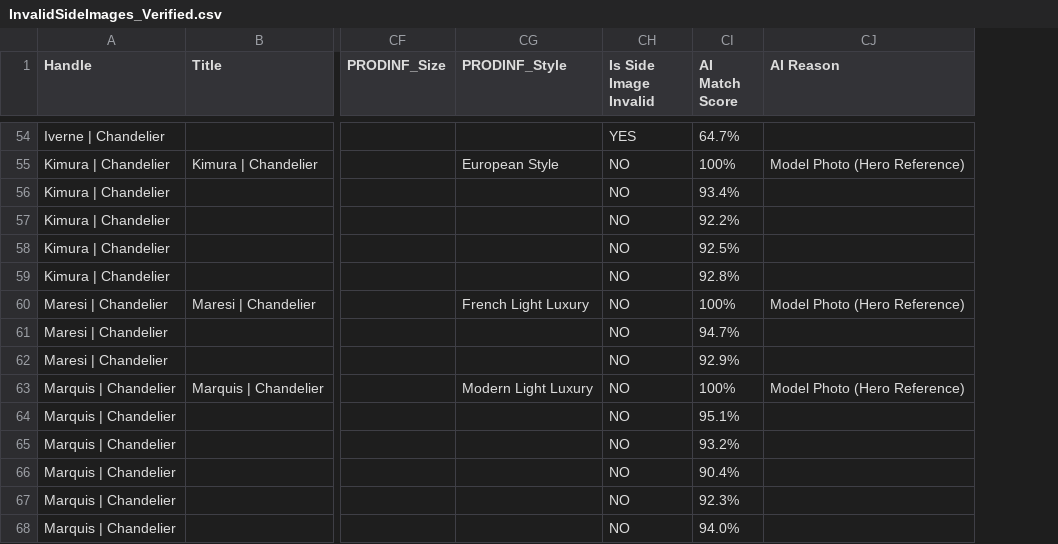
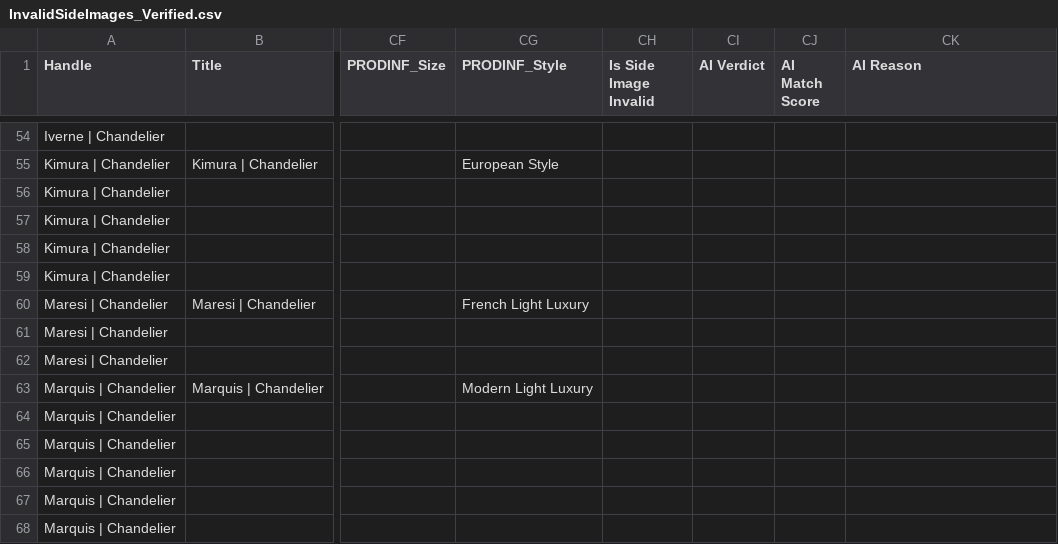
Before and after one commit to homecartelmarketing-lgtm/Item-Checker-Demo, a CSV file: InvalidSideImages_Verified.csv, drawn as a sheet; only a part is shown, gaps mark what is left out; addresses are those after the commit; the diff covers the shown part only; the diff names each change by its address in the sheet, - before the commit and + after, or states it on an @@ line.

Commit message:
Fix visual matcher confidence scaling, review status handling, and UI event listeners

```diff
--- a/InvalidSideImages_Verified.csv
+++ b/InvalidSideImages_Verified.csv
+column CI (AI Verdict), empty
-CH54 (Is Side Image Invalid): YES
+CH54 (Is Side Image Invalid): (empty)
-CJ54 (AI Match Score): 64.7%
+CJ54 (AI Match Score): (empty)
-CH55:CH68 (Is Side Image Invalid): NO
+CH55:CH68 (Is Side Image Invalid): (empty)
-CJ55 (AI Match Score): 100%
+CJ55 (AI Match Score): (empty)
-CK55 (AI Reason): Model Photo (Hero Reference)
+CK55 (AI Reason): (empty)
-CJ56 (AI Match Score): 93.4%
+CJ56 (AI Match Score): (empty)
-CJ57 (AI Match Score): 92.2%
+CJ57 (AI Match Score): (empty)
-CJ58 (AI Match Score): 92.5%
+CJ58 (AI Match Score): (empty)
-CJ59 (AI Match Score): 92.8%
+CJ59 (AI Match Score): (empty)
-CJ60 (AI Match Score): 100%
+CJ60 (AI Match Score): (empty)
-CK60 (AI Reason): Model Photo (Hero Reference)
+CK60 (AI Reason): (empty)
-CJ61 (AI Match Score): 94.7%
+CJ61 (AI Match Score): (empty)
-CJ62 (AI Match Score): 92.9%
+CJ62 (AI Match Score): (empty)
-CJ63 (AI Match Score): 100%
+CJ63 (AI Match Score): (empty)
-CK63 (AI Reason): Model Photo (Hero Reference)
+CK63 (AI Reason): (empty)
-CJ64 (AI Match Score): 95.1%
+CJ64 (AI Match Score): (empty)
-CJ65 (AI Match Score): 93.2%
+CJ65 (AI Match Score): (empty)
-CJ66 (AI Match Score): 90.4%
+CJ66 (AI Match Score): (empty)
-CJ67 (AI Match Score): 92.3%
+CJ67 (AI Match Score): (empty)
-CJ68 (AI Match Score): 94.0%
+CJ68 (AI Match Score): (empty)
```
Also changed, not shown: 109 edited cells elsewhere in this file, 9 other files.
